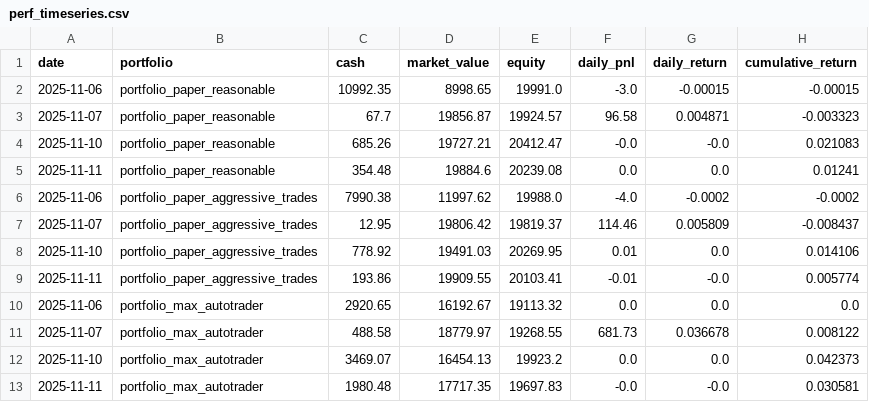
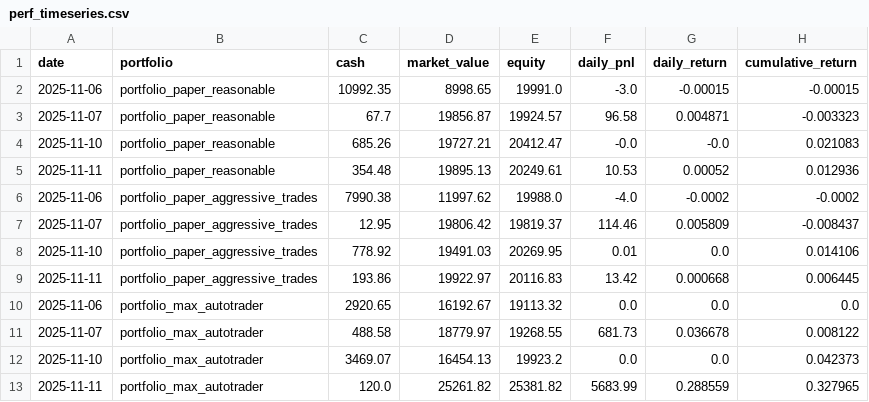
Before and after one commit to maximezac/alpacawireup, a CSV file: data/perf_timeseries.csv, drawn as a sheet.

```diff
--- a/data/perf_timeseries.csv
+++ b/data/perf_timeseries.csv
@@ -4,3 +4,3 @@ date,portfolio,cash,market_value,equity,daily_pnl,daily_return,cumulative_return
 2025-11-10,portfolio_paper_reasonable,685.26,19727.21,20412.47,-0.0,-0.0,0.021083
-2025-11-11,portfolio_paper_reasonable,354.48,19884.6,20239.08,0.0,0.0,0.01241
+2025-11-11,portfolio_paper_reasonable,354.48,19895.13,20249.61,10.53,0.00052,0.012936
 2025-11-06,portfolio_paper_aggressive_trades,7990.38,11997.62,19988.0,-4.0,-0.0002,-0.0002
@@ -8,3 +8,3 @@ date,portfolio,cash,market_value,equity,daily_pnl,daily_return,cumulative_return
 2025-11-10,portfolio_paper_aggressive_trades,778.92,19491.03,20269.95,0.01,0.0,0.014106
-2025-11-11,portfolio_paper_aggressive_trades,193.86,19909.55,20103.41,-0.01,-0.0,0.005774
+2025-11-11,portfolio_paper_aggressive_trades,193.86,19922.97,20116.83,13.42,0.000668,0.006445
 2025-11-06,portfolio_max_autotrader,2920.65,16192.67,19113.32,0.0,0.0,0.0
@@ -12,2 +12,2 @@ date,portfolio,cash,market_value,equity,daily_pnl,daily_return,cumulative_return
 2025-11-10,portfolio_max_autotrader,3469.07,16454.13,19923.2,0.0,0.0,0.042373
-2025-11-11,portfolio_max_autotrader,1980.48,17717.35,19697.83,-0.0,-0.0,0.030581
+2025-11-11,portfolio_max_autotrader,120.0,25261.82,25381.82,5683.99,0.288559,0.327965
```
Also changed, not shown: data/portfolios/portfolio_max_autotrader/history.csv, data/portfolios/portfolio_paper_aggressive_trades/history.csv, 24 other files.
